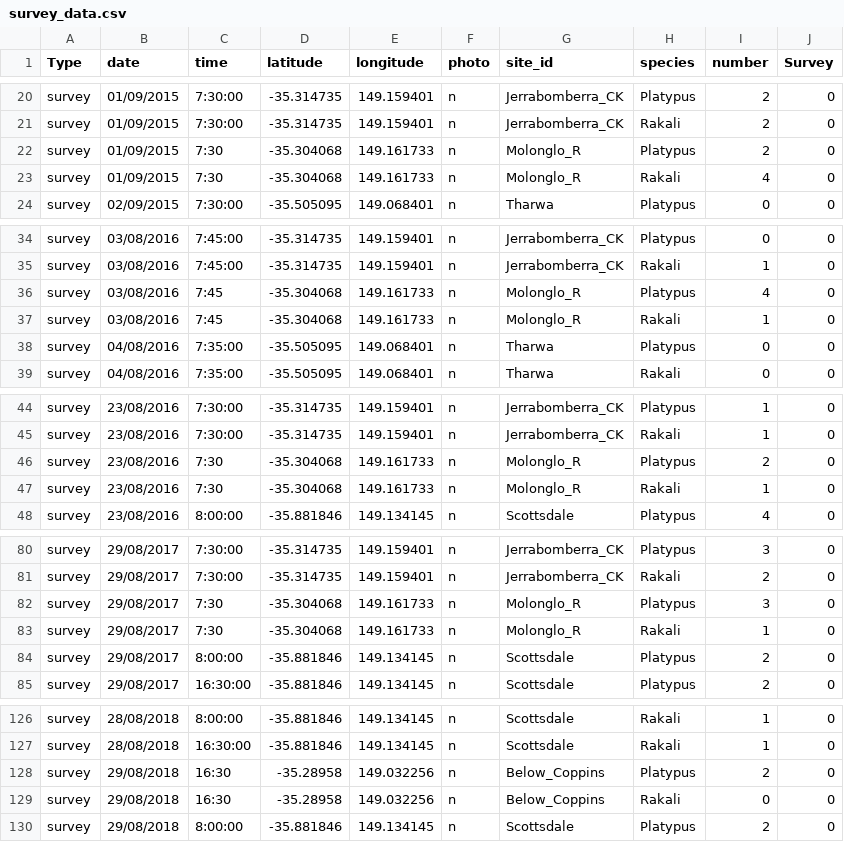
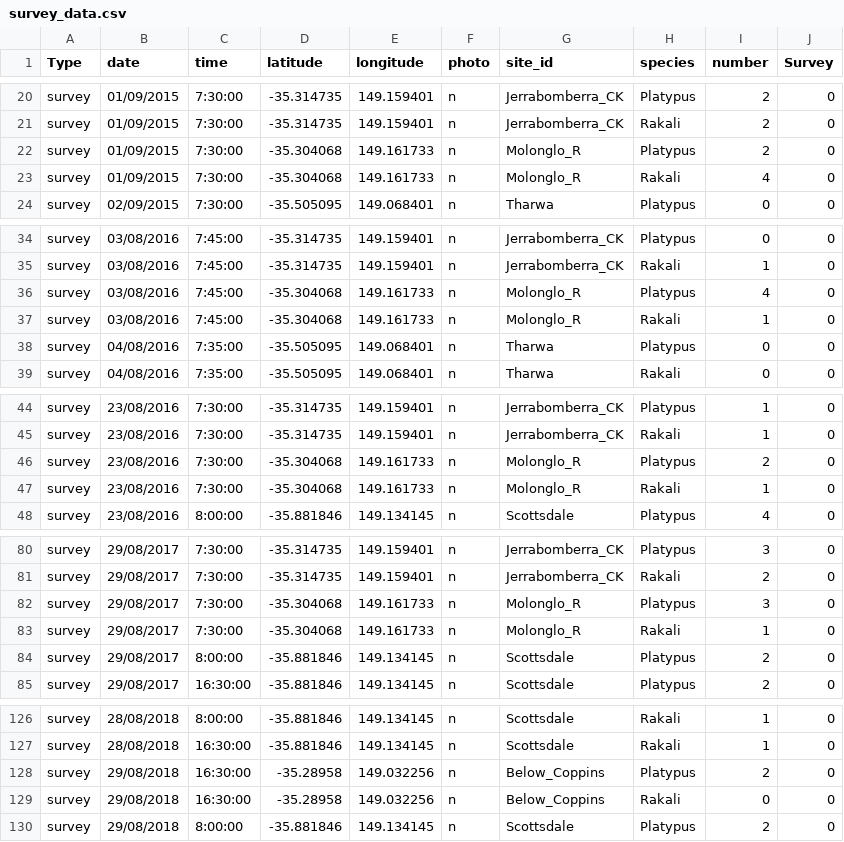
Before and after one commit to Citizen-science-ACT-Gov/Platypus_shiny, a CSV file: survey_data.csv, drawn as a sheet; only a part is shown, gaps mark what is left out; the diff covers the shown part only.

```diff
--- a/survey_data.csv
+++ b/survey_data.csv
@@ -21,4 +21,4 @@ survey,01/09/2015,7:30:00,-35.314735,149.159401,n,Jerrabomberra_CK,Platypus,2,0
 survey,01/09/2015,7:30:00,-35.314735,149.159401,n,Jerrabomberra_CK,Rakali,2,0
-survey,01/09/2015,7:30,-35.304068,149.161733,n,Molonglo_R,Platypus,2,0
-survey,01/09/2015,7:30,-35.304068,149.161733,n,Molonglo_R,Rakali,4,0
+survey,01/09/2015,7:30:00,-35.304068,149.161733,n,Molonglo_R,Platypus,2,0
+survey,01/09/2015,7:30:00,-35.304068,149.161733,n,Molonglo_R,Rakali,4,0
 survey,02/09/2015,7:30:00,-35.505095,149.068401,n,Tharwa,Platypus,0,0
@@ -35,4 +35,4 @@ survey,03/08/2016,7:45:00,-35.314735,149.159401,n,Jerrabomberra_CK,Platypus,0,0
 survey,03/08/2016,7:45:00,-35.314735,149.159401,n,Jerrabomberra_CK,Rakali,1,0
-survey,03/08/2016,7:45,-35.304068,149.161733,n,Molonglo_R,Platypus,4,0
-survey,03/08/2016,7:45,-35.304068,149.161733,n,Molonglo_R,Rakali,1,0
+survey,03/08/2016,7:45:00,-35.304068,149.161733,n,Molonglo_R,Platypus,4,0
+survey,03/08/2016,7:45:00,-35.304068,149.161733,n,Molonglo_R,Rakali,1,0
 survey,04/08/2016,7:35:00,-35.505095,149.068401,n,Tharwa,Platypus,0,0
@@ -45,4 +45,4 @@ survey,23/08/2016,7:30:00,-35.314735,149.159401,n,Jerrabomberra_CK,Platypus,1,0
 survey,23/08/2016,7:30:00,-35.314735,149.159401,n,Jerrabomberra_CK,Rakali,1,0
-survey,23/08/2016,7:30,-35.304068,149.161733,n,Molonglo_R,Platypus,2,0
-survey,23/08/2016,7:30,-35.304068,149.161733,n,Molonglo_R,Rakali,1,0
+survey,23/08/2016,7:30:00,-35.304068,149.161733,n,Molonglo_R,Platypus,2,0
+survey,23/08/2016,7:30:00,-35.304068,149.161733,n,Molonglo_R,Rakali,1,0
 survey,23/08/2016,8:00:00,-35.881846,149.134145,n,Scottsdale ,Platypus,4,0
@@ -81,4 +81,4 @@ survey,29/08/2017,7:30:00,-35.314735,149.159401,n,Jerrabomberra_CK,Platypus,3,0
 survey,29/08/2017,7:30:00,-35.314735,149.159401,n,Jerrabomberra_CK,Rakali,2,0
-survey,29/08/2017,7:30,-35.304068,149.161733,n,Molonglo_R,Platypus,3,0
-survey,29/08/2017,7:30,-35.304068,149.161733,n,Molonglo_R,Rakali,1,0
+survey,29/08/2017,7:30:00,-35.304068,149.161733,n,Molonglo_R,Platypus,3,0
+survey,29/08/2017,7:30:00,-35.304068,149.161733,n,Molonglo_R,Rakali,1,0
 survey,29/08/2017,8:00:00,-35.881846,149.134145,n,Scottsdale ,Platypus,2,0
@@ -127,4 +127,4 @@ survey,28/08/2018,8:00:00,-35.881846,149.134145,n,Scottsdale ,Rakali,1,0
 survey,28/08/2018,16:30:00,-35.881846,149.134145,n,Scottsdale ,Rakali,1,0
-survey,29/08/2018,16:30,-35.28958,149.032256,n,Below_Coppins,Platypus,2,0
-survey,29/08/2018,16:30,-35.28958,149.032256,n,Below_Coppins,Rakali,0,0
+survey,29/08/2018,16:30:00,-35.28958,149.032256,n,Below_Coppins,Platypus,2,0
+survey,29/08/2018,16:30:00,-35.28958,149.032256,n,Below_Coppins,Rakali,0,0
 survey,29/08/2018,8:00:00,-35.881846,149.134145,n,Scottsdale ,Platypus,2,0
```
Also changed, not shown: 18 edited cells elsewhere in this file.
